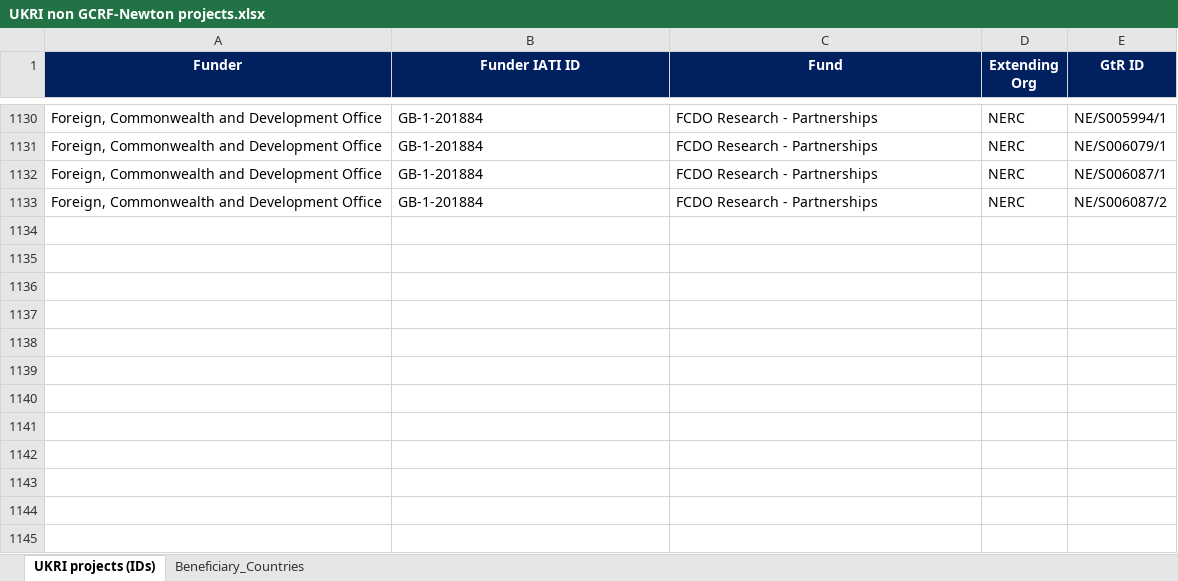
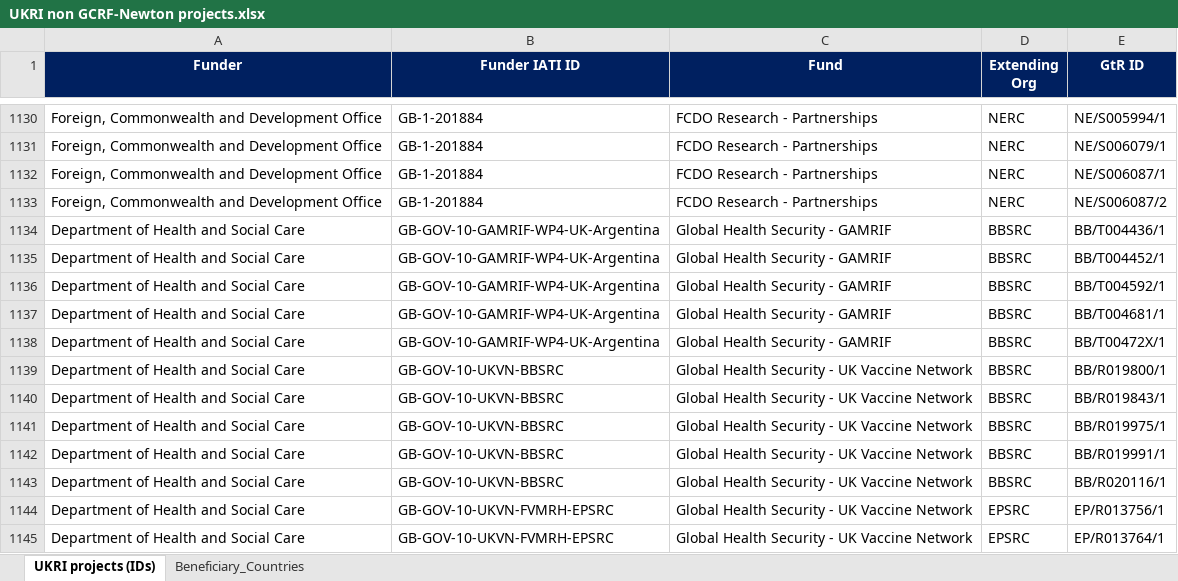
Before and after one commit to kprior91/ODA_research_and_innovation, an Excel workbook: Inputs/UKRI non GCRF-Newton projects.xlsx, sheet UKRI projects (IDs), drawn as a sheet; only a part is shown, gaps mark what is left out; values as stored, in another font and other column widths than the file's, no borders; conditional formats not drawn; the diff names each change by its address in the sheet, - before the commit and + after, or states it on an @@ line.

```diff
--- a/Inputs/UKRI non GCRF-Newton projects.xlsx (sheet UKRI projects (IDs))
+++ b/Inputs/UKRI non GCRF-Newton projects.xlsx (sheet UKRI projects (IDs))
+row 1134: Department of Health and Social Care | GB-GOV-10-GAMRIF-WP4-UK-Argentina | Global Health Security - GAMRIF | BBSRC | BB/T004436/1
+row 1135: Department of Health and Social Care | GB-GOV-10-GAMRIF-WP4-UK-Argentina | Global Health Security - GAMRIF | BBSRC | BB/T004452/1
+row 1136: Department of Health and Social Care | GB-GOV-10-GAMRIF-WP4-UK-Argentina | Global Health Security - GAMRIF | BBSRC | BB/T004592/1
+row 1137: Department of Health and Social Care | GB-GOV-10-GAMRIF-WP4-UK-Argentina | Global Health Security - GAMRIF | BBSRC | BB/T004681/1
+row 1138: Department of Health and Social Care | GB-GOV-10-GAMRIF-WP4-UK-Argentina | Global Health Security - GAMRIF | BBSRC | BB/T00472X/1
+row 1139: Department of Health and Social Care | GB-GOV-10-UKVN-BBSRC | Global Health Security - UK Vaccine Network | BBSRC | BB/R019800/1
+row 1140: Department of Health and Social Care | GB-GOV-10-UKVN-BBSRC | Global Health Security - UK Vaccine Network | BBSRC | BB/R019843/1
+row 1141: Department of Health and Social Care | GB-GOV-10-UKVN-BBSRC | Global Health Security - UK Vaccine Network | BBSRC | BB/R019975/1
+row 1142: Department of Health and Social Care | GB-GOV-10-UKVN-BBSRC | Global Health Security - UK Vaccine Network | BBSRC | BB/R019991/1
+row 1143: Department of Health and Social Care | GB-GOV-10-UKVN-BBSRC | Global Health Security - UK Vaccine Network | BBSRC | BB/R020116/1
+row 1144: Department of Health and Social Care | GB-GOV-10-UKVN-FVMRH-EPSRC | Global Health Security - UK Vaccine Network | EPSRC | EP/R013756/1
+row 1145: Department of Health and Social Care | GB-GOV-10-UKVN-FVMRH-EPSRC | Global Health Security - UK Vaccine Network | EPSRC | EP/R013764/1
```
Also changed, not shown: Inputs/IATI returns/MODARI award data - GHS (GAMRIF and UKVN).xlsx, Inputs/UKVN GAMRIF GtR IDs/UKRI non GCRF-Newton projects (with UKVN, GAMRIF).xlsx, 12 other files.
